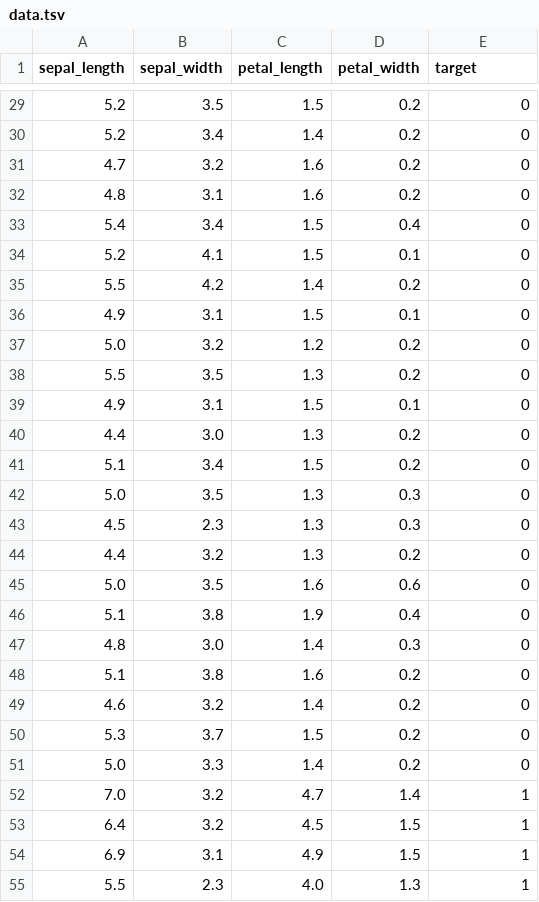
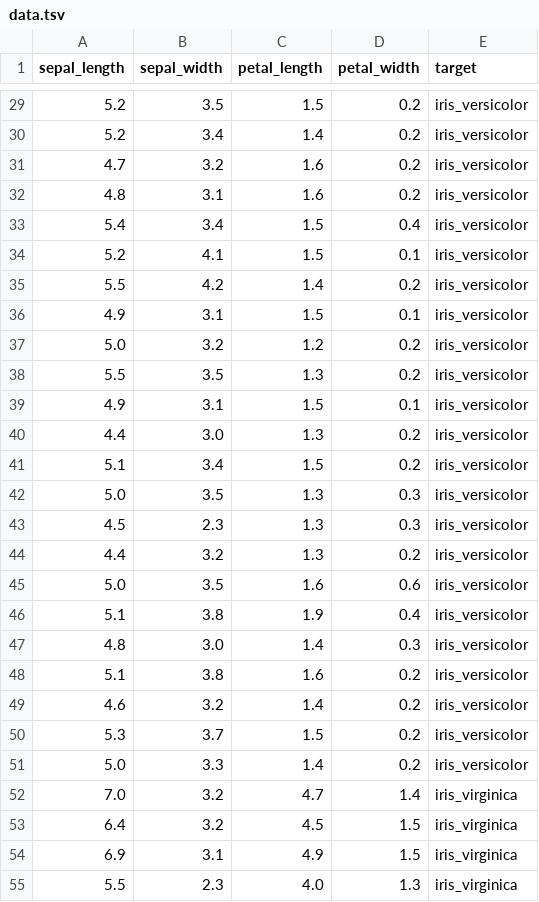
Before and after one commit to GiannosL/DeepLearningPipeline, a TSV file: datasets/iris/data.tsv, drawn as a sheet; only a part is shown, gaps mark what is left out; the diff covers the shown part only.

```diff
--- a/datasets/iris/data.tsv
+++ b/datasets/iris/data.tsv
@@ -29,27 +29,27 @@ sepal_length	sepal_width	petal_length	petal_width	target
-5.2	3.5	1.5	0.2	0
-5.2	3.4	1.4	0.2	0
-4.7	3.2	1.6	0.2	0
-4.8	3.1	1.6	0.2	0
-5.4	3.4	1.5	0.4	0
-5.2	4.1	1.5	0.1	0
-5.5	4.2	1.4	0.2	0
-4.9	3.1	1.5	0.1	0
-5.0	3.2	1.2	0.2	0
-5.5	3.5	1.3	0.2	0
-4.9	3.1	1.5	0.1	0
-4.4	3.0	1.3	0.2	0
-5.1	3.4	1.5	0.2	0
-5.0	3.5	1.3	0.3	0
-4.5	2.3	1.3	0.3	0
-4.4	3.2	1.3	0.2	0
-5.0	3.5	1.6	0.6	0
-5.1	3.8	1.9	0.4	0
-4.8	3.0	1.4	0.3	0
-5.1	3.8	1.6	0.2	0
-4.6	3.2	1.4	0.2	0
-5.3	3.7	1.5	0.2	0
-5.0	3.3	1.4	0.2	0
-7.0	3.2	4.7	1.4	1
-6.4	3.2	4.5	1.5	1
-6.9	3.1	4.9	1.5	1
-5.5	2.3	4.0	1.3	1
+5.2	3.5	1.5	0.2	iris_versicolor
+5.2	3.4	1.4	0.2	iris_versicolor
+4.7	3.2	1.6	0.2	iris_versicolor
+4.8	3.1	1.6	0.2	iris_versicolor
+5.4	3.4	1.5	0.4	iris_versicolor
+5.2	4.1	1.5	0.1	iris_versicolor
+5.5	4.2	1.4	0.2	iris_versicolor
+4.9	3.1	1.5	0.1	iris_versicolor
+5.0	3.2	1.2	0.2	iris_versicolor
+5.5	3.5	1.3	0.2	iris_versicolor
+4.9	3.1	1.5	0.1	iris_versicolor
+4.4	3.0	1.3	0.2	iris_versicolor
+5.1	3.4	1.5	0.2	iris_versicolor
+5.0	3.5	1.3	0.3	iris_versicolor
+4.5	2.3	1.3	0.3	iris_versicolor
+4.4	3.2	1.3	0.2	iris_versicolor
+5.0	3.5	1.6	0.6	iris_versicolor
+5.1	3.8	1.9	0.4	iris_versicolor
+4.8	3.0	1.4	0.3	iris_versicolor
+5.1	3.8	1.6	0.2	iris_versicolor
+4.6	3.2	1.4	0.2	iris_versicolor
+5.3	3.7	1.5	0.2	iris_versicolor
+5.0	3.3	1.4	0.2	iris_versicolor
+7.0	3.2	4.7	1.4	iris_virginica
+6.4	3.2	4.5	1.5	iris_virginica
+6.9	3.1	4.9	1.5	iris_virginica
+5.5	2.3	4.0	1.3	iris_virginica
```
Also changed, not shown: 123 edited cells elsewhere in this file, 3 other files.
